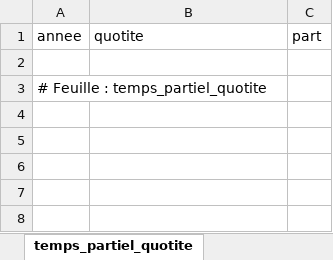
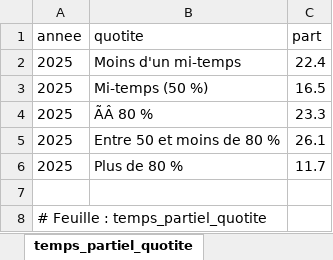
Before and after one commit to strolcity/PCF43-SITE, an Excel workbook: data/emploi/emploi.xlsx, sheet temps_partiel_quotite, drawn as a sheet; values as stored, in another font and other column widths than the file's, no borders; the diff names each change by its address in the sheet, - before the commit and + after, or states it on an @@ line.

```diff
--- a/data/emploi/emploi.xlsx (sheet temps_partiel_quotite)
+++ b/data/emploi/emploi.xlsx (sheet temps_partiel_quotite)
+row 2: 2025 | Moins d'un mi-temps | 22.4
+row 3: 2025 | Mi-temps (50 %) | 16.5
+row 4: 2025 | ÃÂ 80 % | 23.3
+row 5: 2025 | Entre 50 et moins de 80 % | 26.1
+row 6: 2025 | Plus de 80 % | 11.7
```
Also changed, not shown: sheet defm_departements, sheet departements_noms, sheet defm_france_janvier, sheet temps_partiel_raisons, sheet caf_ppa_age_43, sheet caf_rsa_montants_43, 2 more sheets, 3 other files.
